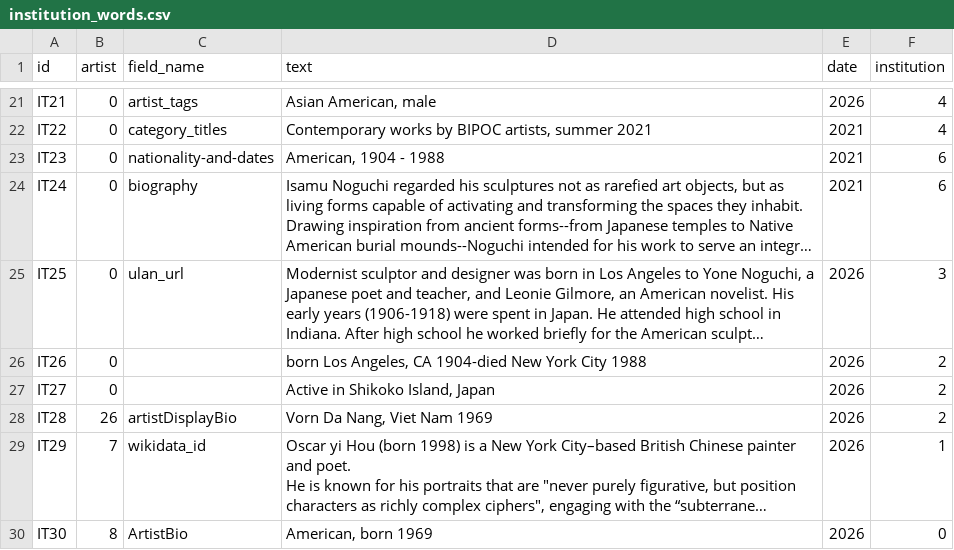
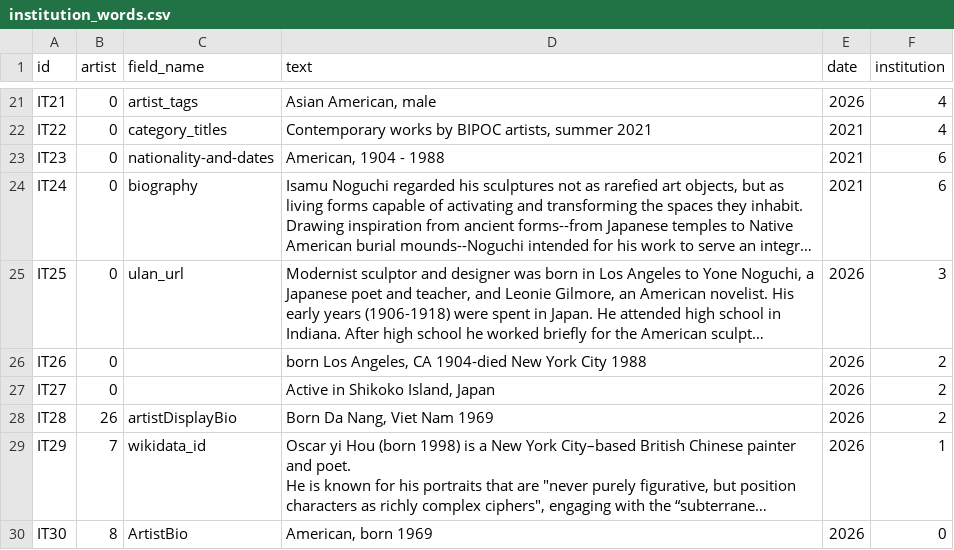
Before and after one commit to PSAM-5020/Project, a CSV file: data/downloaded/processed/04-25/institution_words.csv, drawn as a sheet; only a part is shown, gaps mark what is left out; long unchanged cells end in …; the diff names each change by its address in the sheet, - before the commit and + after, or states it on an @@ line.

Commit message:
simplify cluster computing, filter some inst texts, add notebook sequencing

```diff
--- a/data/downloaded/processed/04-25/institution_words.csv
+++ b/data/downloaded/processed/04-25/institution_words.csv
-D28 (text): Vorn Da Nang, Viet Nam 1969
+D28 (text): Born Da Nang, Viet Nam 1969
```
Also changed, not shown: 12 other files.
